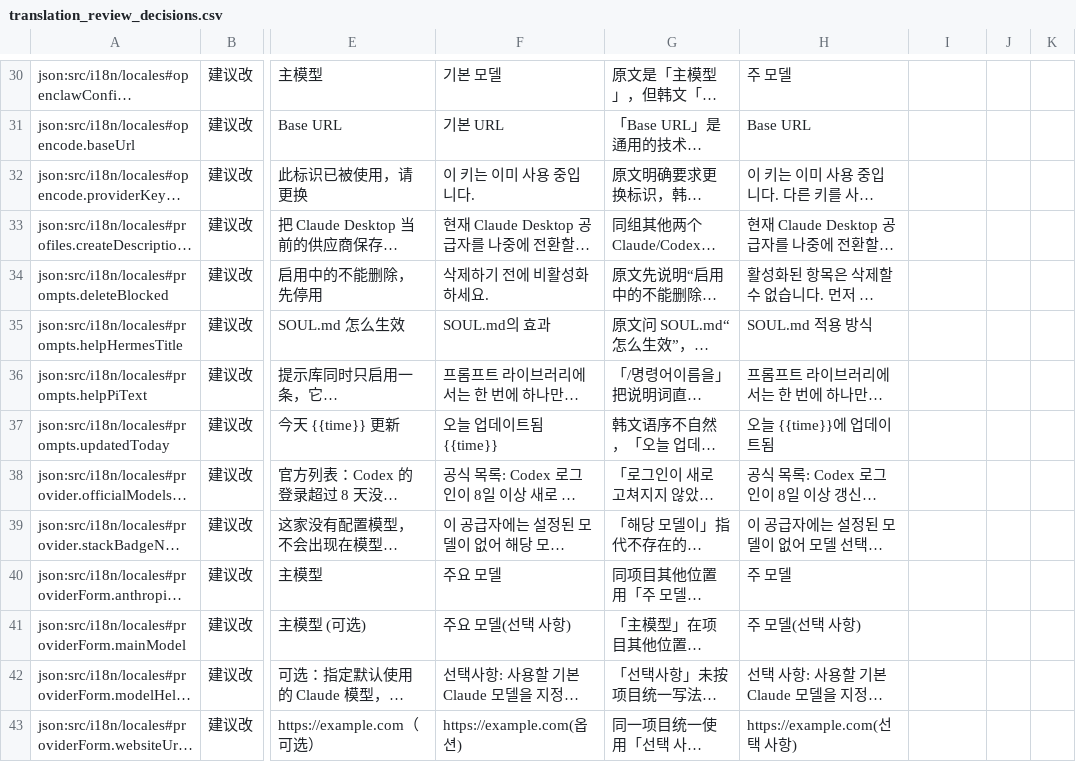
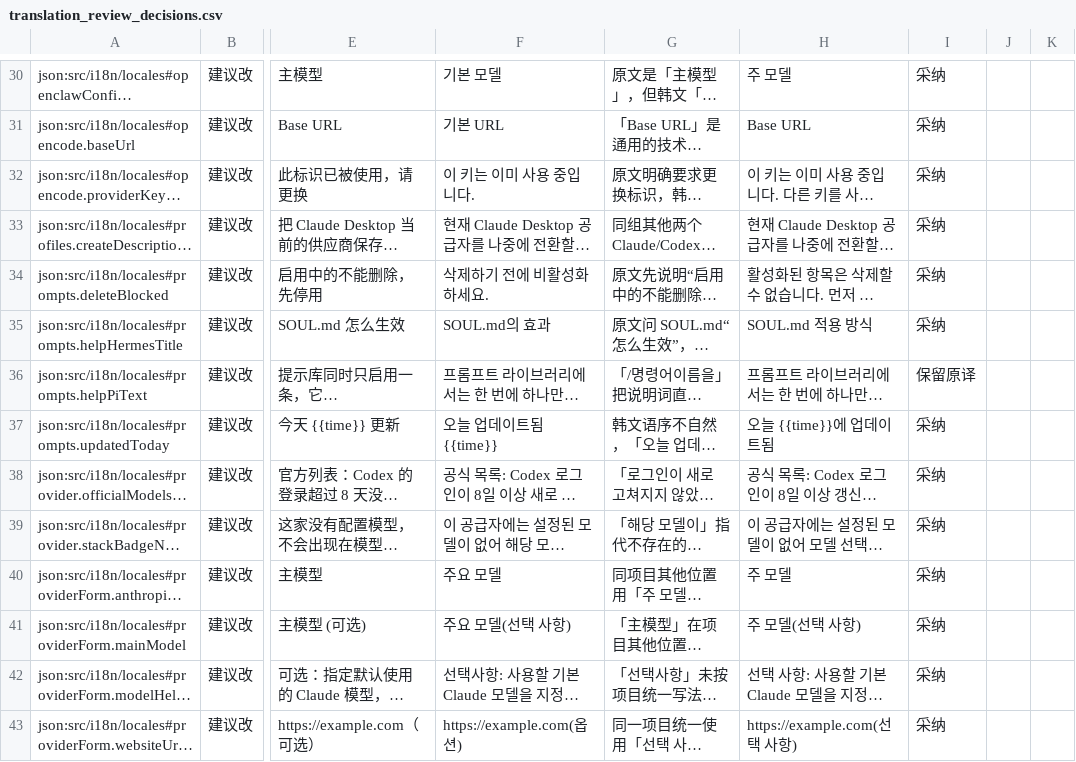
Before and after one commit to cuiyf5516/cc-switch, a CSV file: .i18n-audit/reviews/human-review/translation_review_decisions.csv, drawn as a sheet; only a part is shown, gaps mark what is left out; long unchanged cells end in …; the diff covers the shown part only; the diff names each change by its address in the sheet, - before the commit and + after, or states it on an @@ line.

```diff
--- a/.i18n-audit/reviews/human-review/translation_review_decisions.csv
+++ b/.i18n-audit/reviews/human-review/translation_review_decisions.csv
-I30:I35: (empty)
+I30:I35: 采纳
-I36: (empty)
+I36: 保留原译
-I37:I43: (empty)
+I37:I43: 采纳
```
Also changed, not shown: 74 edited cells elsewhere in this file, 1 other file.
